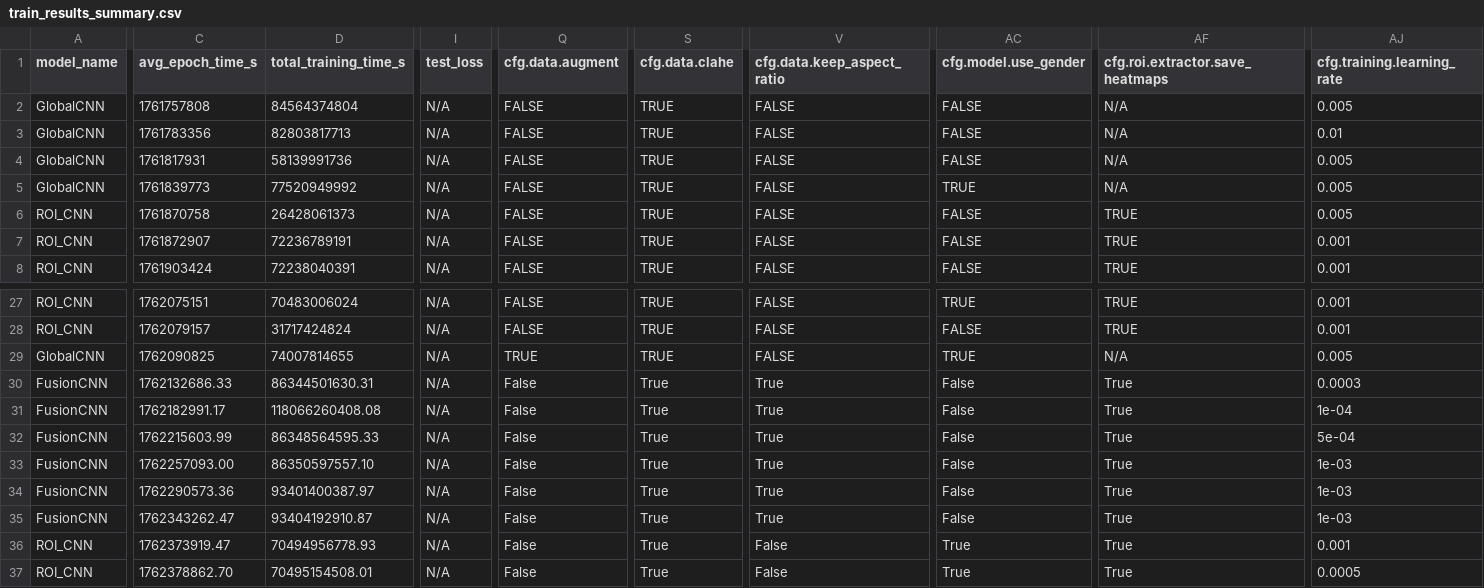
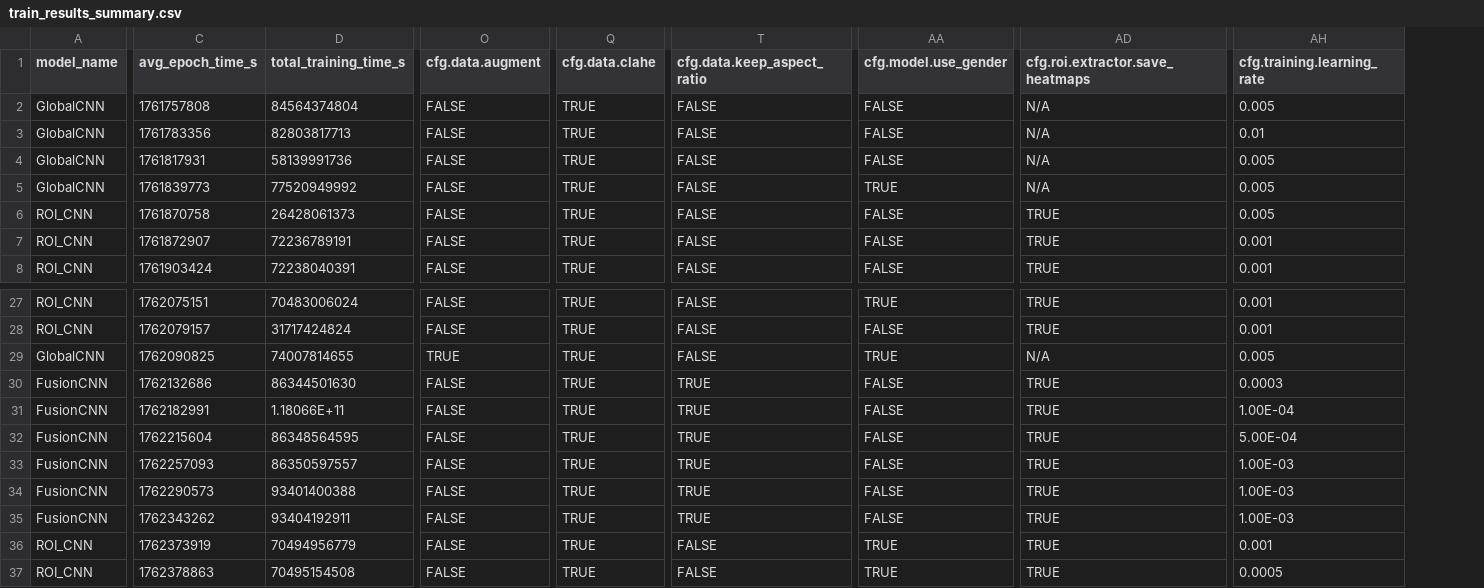
Before and after one commit to ztutar/HDA_Project, a CSV file: experiments/train_results_summary.csv, drawn as a sheet; only a part is shown, gaps mark what is left out; removed rows and columns are numbered as before the commit, all else as after; the diff covers the shown part only; the diff names each change by its address in the sheet, - before the commit and + after, or states it on an @@ line.

```diff
--- a/experiments/train_results_summary.csv
+++ b/experiments/train_results_summary.csv
-column I (test_loss), rows 2-8: all N/A; rows 27-37: all N/A
-C30 (avg_epoch_time_s): 1762132686.33
+C30 (avg_epoch_time_s): 1762132686
-D30 (total_training_time_s): 86344501630.31
+D30 (total_training_time_s): 86344501630
-O30:O37 (cfg.data.augment): False
+O30:O37 (cfg.data.augment): FALSE
-Q30:Q37 (cfg.data.clahe): True
+Q30:Q37 (cfg.data.clahe): TRUE
-T30:T35 (cfg.data.keep_aspect_ratio): True
+T30:T35 (cfg.data.keep_aspect_ratio): TRUE
-AA30:AA35 (cfg.model.use_gender): False
+AA30:AA35 (cfg.model.use_gender): FALSE
-AD30:AD37 (cfg.roi.extractor.save_heatmaps): True
+AD30:AD37 (cfg.roi.extractor.save_heatmaps): TRUE
-C31 (avg_epoch_time_s): 1762182991.17
+C31 (avg_epoch_time_s): 1762182991
-D31 (total_training_time_s): 118066260408.08
+D31 (total_training_time_s): 1.18066E+11
-AH31 (cfg.training.learning_rate): 1e-04
+AH31 (cfg.training.learning_rate): 1.00E-04
-C32 (avg_epoch_time_s): 1762215603.99
+C32 (avg_epoch_time_s): 1762215604
-D32 (total_training_time_s): 86348564595.33
+D32 (total_training_time_s): 86348564595
-AH32 (cfg.training.learning_rate): 5e-04
+AH32 (cfg.training.learning_rate): 5.00E-04
-C33 (avg_epoch_time_s): 1762257093.00
+C33 (avg_epoch_time_s): 1762257093
-D33 (total_training_time_s): 86350597557.10
+D33 (total_training_time_s): 86350597557
-AH33:AH35 (cfg.training.learning_rate): 1e-03
+AH33:AH35 (cfg.training.learning_rate): 1.00E-03
-C34 (avg_epoch_time_s): 1762290573.36
+C34 (avg_epoch_time_s): 1762290573
-D34 (total_training_time_s): 93401400387.97
+D34 (total_training_time_s): 93401400388
-C35 (avg_epoch_time_s): 1762343262.47
+C35 (avg_epoch_time_s): 1762343262
-D35 (total_training_time_s): 93404192910.87
+D35 (total_training_time_s): 93404192911
-C36 (avg_epoch_time_s): 1762373919.47
+C36 (avg_epoch_time_s): 1762373919
-D36 (total_training_time_s): 70494956778.93
+D36 (total_training_time_s): 70494956779
-T36:T37 (cfg.data.keep_aspect_ratio): False
+T36:T37 (cfg.data.keep_aspect_ratio): FALSE
-AA36:AA37 (cfg.model.use_gender): True
+AA36:AA37 (cfg.model.use_gender): TRUE
-C37 (avg_epoch_time_s): 1762378862.70
+C37 (avg_epoch_time_s): 1762378863
-D37 (total_training_time_s): 70495154508.01
+D37 (total_training_time_s): 70495154508
```
Also changed, not shown: 1 removed column and 25 edited cells elsewhere in this file, 7 other files.
